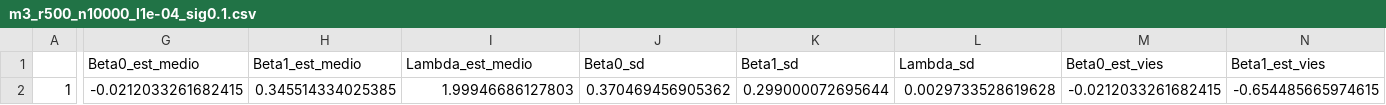
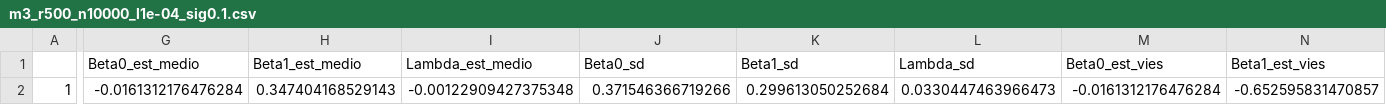
Before and after one commit to Larissa1292/dissertacao-mestrado, a CSV file: m3_r500_n10000_l1e-04_sig0.1.csv, drawn as a sheet; only a part is shown, gaps mark what is left out; the diff covers the shown part only; the diff names each change by its address in the sheet, - before the commit and + after, or states it on an @@ line.

Commit message:
Resultado para M3 após ajuste do chute inicial de lambda

```diff
--- a/m3_r500_n10000_l1e-04_sig0.1.csv
+++ b/m3_r500_n10000_l1e-04_sig0.1.csv
-G2 (Beta0_est_medio): -0.0212033261682415
+G2 (Beta0_est_medio): -0.0161312176476284
-H2 (Beta1_est_medio): 0.345514334025385
+H2 (Beta1_est_medio): 0.347404168529143
-I2 (Lambda_est_medio): 1.99946686127803
+I2 (Lambda_est_medio): -0.00122909427375348
-J2 (Beta0_sd): 0.370469456905362
+J2 (Beta0_sd): 0.371546366719266
-K2 (Beta1_sd): 0.299000072695644
+K2 (Beta1_sd): 0.299613050252684
-L2 (Lambda_sd): 0.0029733528619628
+L2 (Lambda_sd): 0.0330447463966473
-M2 (Beta0_est_vies): -0.0212033261682415
+M2 (Beta0_est_vies): -0.0161312176476284
-N2 (Beta1_est_vies): -0.654485665974615
+N2 (Beta1_est_vies): -0.652595831470857
```
Also changed, not shown: 7 edited cells elsewhere in this file.
